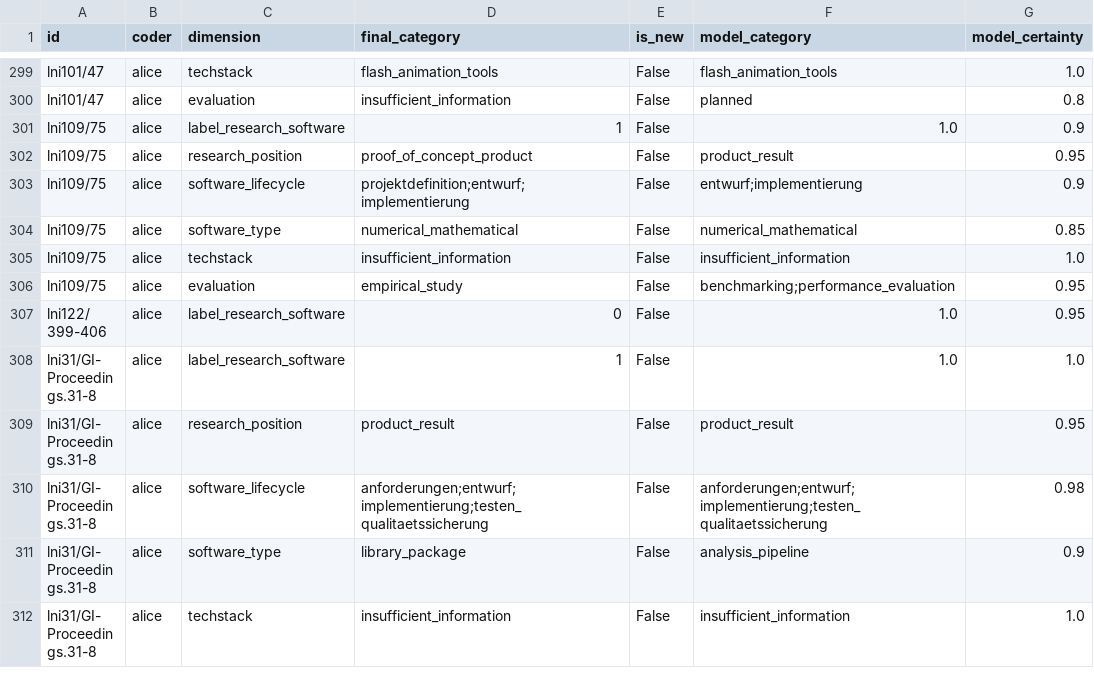
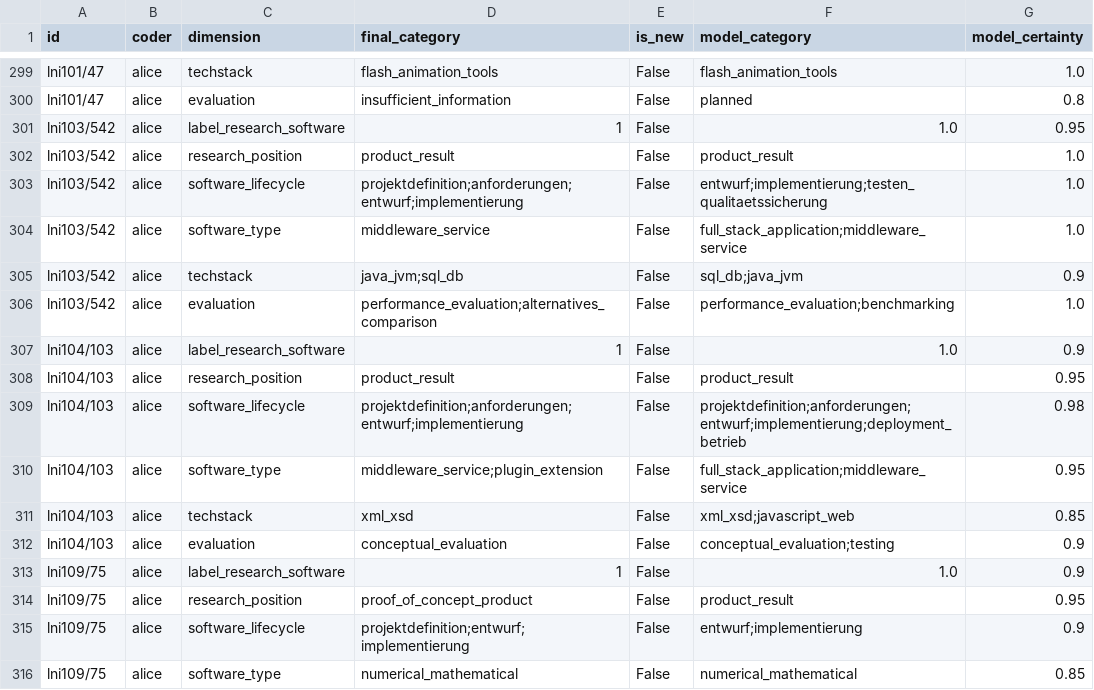
Before and after one commit to juliandehne/lni_study, a CSV file: goldstandard/coding_alice.csv, drawn as a sheet; only a part is shown, gaps mark what is left out; the shorter side is filled out with more unchanged rows; the diff names each change by its address in the sheet, - before the commit and + after, or states it on an @@ line.

Commit message:
Gold coding: lni103/542, lni104/103 + javascript_web boundary
- lni103/542 (RFID data staging): middleware_service, own load generator
  so performance_evaluation + alternatives_comparison, not benchmarking
- lni104/103 (ambient learning standards): middleware_service +
  plugin_extension on the third-party LMS, conceptual_evaluation
- javascript_web now requires own web-frontend or JavaScript work;
  generated xHTML/WML out of an XML chain belongs to xml_xsd

```diff
--- a/goldstandard/coding_alice.csv
+++ b/goldstandard/coding_alice.csv
+row 301: lni103/542 | alice | label_research_software | 1 | False | 1.0 | 0.95
+row 302: lni103/542 | alice | research_position | product_result | False | product_result | 1.0
+row 303: lni103/542 | alice | software_lifecycle | projektdefinition;anforderungen;entwurf;implementierung | False | entwurf;implementierung;testen_qualitaetssicherung | 1.0
+row 304: lni103/542 | alice | software_type | middleware_service | False | full_stack_application;middleware_service | 1.0
+row 305: lni103/542 | alice | techstack | java_jvm;sql_db | False | sql_db;java_jvm | 0.9
+row 306: lni103/542 | alice | evaluation | performance_evaluation;alternatives_comparison | False | performance_evaluation;benchmarking | 1.0
+row 307: lni104/103 | alice | label_research_software | 1 | False | 1.0 | 0.9
+row 308: lni104/103 | alice | research_position | product_result | False | product_result | 0.95
+row 309: lni104/103 | alice | software_lifecycle | projektdefinition;anforderungen;entwurf;implementierung | False | projektdefinition;anforderungen;entwurf;implementierung;deployment_betrieb | 0.98
+row 310: lni104/103 | alice | software_type | middleware_service;plugin_extension | False | full_stack_application;middleware_service | 0.95
+row 311: lni104/103 | alice | techstack | xml_xsd | False | xml_xsd;javascript_web | 0.85
+row 312: lni104/103 | alice | evaluation | conceptual_evaluation | False | conceptual_evaluation;testing | 0.9
```
Also changed, not shown: 2 other files.
